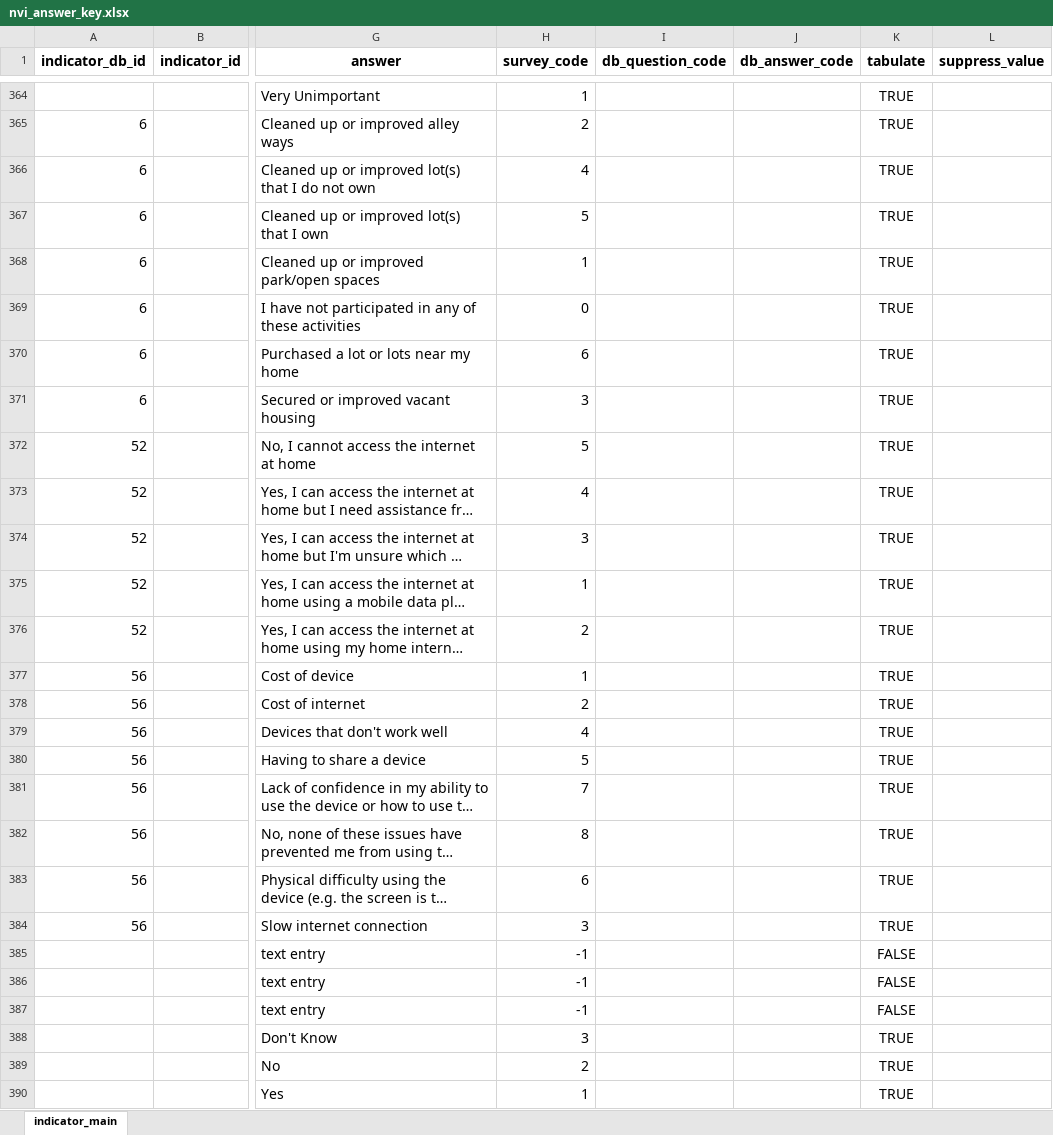
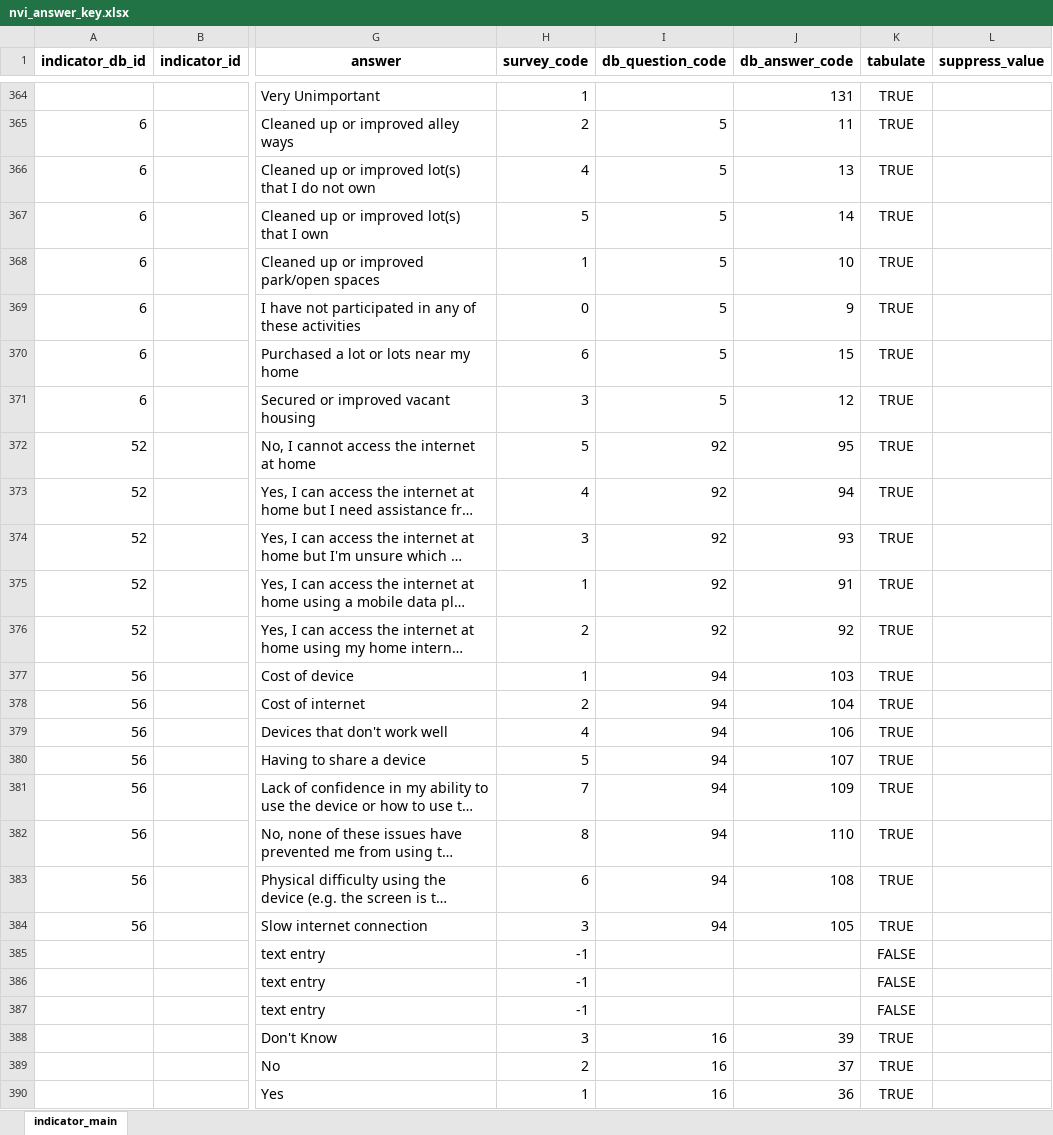
Before and after one commit to data-driven-detroit/nvi_etl, an Excel workbook: primary_survey/v2024/conf/nvi_answer_key.xlsx, sheet indicator_main, drawn as a sheet; only a part is shown, gaps mark what is left out; long unchanged cells end in …; values as stored, in another font and other column widths than the file's, no borders; conditional formats not drawn; the diff covers the shown part only; the diff names each change by its address in the sheet, - before the commit and + after, or states it on an @@ line.

```diff
--- a/primary_survey/v2024/conf/nvi_answer_key.xlsx (sheet indicator_main)
+++ b/primary_survey/v2024/conf/nvi_answer_key.xlsx (sheet indicator_main)
-J364 (db_answer_code): (empty)
+J364 (db_answer_code): 131
-I365:I371 (db_question_code): (empty)
+I365:I371 (db_question_code): 5
-J365 (db_answer_code): (empty)
+J365 (db_answer_code): 11
-J366 (db_answer_code): (empty)
+J366 (db_answer_code): 13
-J367 (db_answer_code): (empty)
+J367 (db_answer_code): 14
-J368 (db_answer_code): (empty)
+J368 (db_answer_code): 10
-J369 (db_answer_code): (empty)
+J369 (db_answer_code): 9
-J370 (db_answer_code): (empty)
+J370 (db_answer_code): 15
-J371 (db_answer_code): (empty)
+J371 (db_answer_code): 12
-I372:I376 (db_question_code): (empty)
+I372:I376 (db_question_code): 92
-J372 (db_answer_code): (empty)
+J372 (db_answer_code): 95
-J373 (db_answer_code): (empty)
+J373 (db_answer_code): 94
-J374 (db_answer_code): (empty)
+J374 (db_answer_code): 93
-J375 (db_answer_code): (empty)
+J375 (db_answer_code): 91
-J376 (db_answer_code): (empty)
+J376 (db_answer_code): 92
-I377:I384 (db_question_code): (empty)
+I377:I384 (db_question_code): 94
-J377 (db_answer_code): (empty)
+J377 (db_answer_code): 103
-J378 (db_answer_code): (empty)
+J378 (db_answer_code): 104
-J379 (db_answer_code): (empty)
+J379 (db_answer_code): 106
-J380 (db_answer_code): (empty)
+J380 (db_answer_code): 107
-J381 (db_answer_code): (empty)
+J381 (db_answer_code): 109
-J382 (db_answer_code): (empty)
+J382 (db_answer_code): 110
-J383 (db_answer_code): (empty)
+J383 (db_answer_code): 108
-J384 (db_answer_code): (empty)
+J384 (db_answer_code): 105
-I388:I390 (db_question_code): (empty)
+I388:I390 (db_question_code): 16
-J388 (db_answer_code): (empty)
+J388 (db_answer_code): 39
-J389 (db_answer_code): (empty)
+J389 (db_answer_code): 37
-J390 (db_answer_code): (empty)
+J390 (db_answer_code): 36
```
Also changed, not shown: 867 edited cells elsewhere in this sheet, 45 other files.
